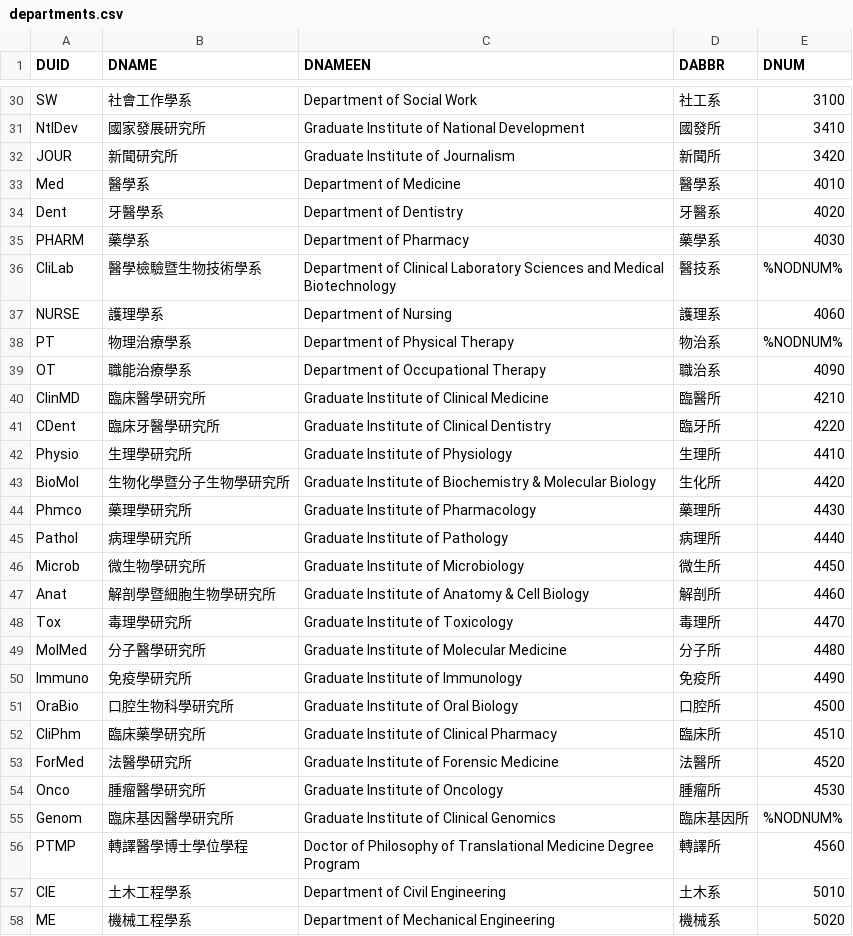
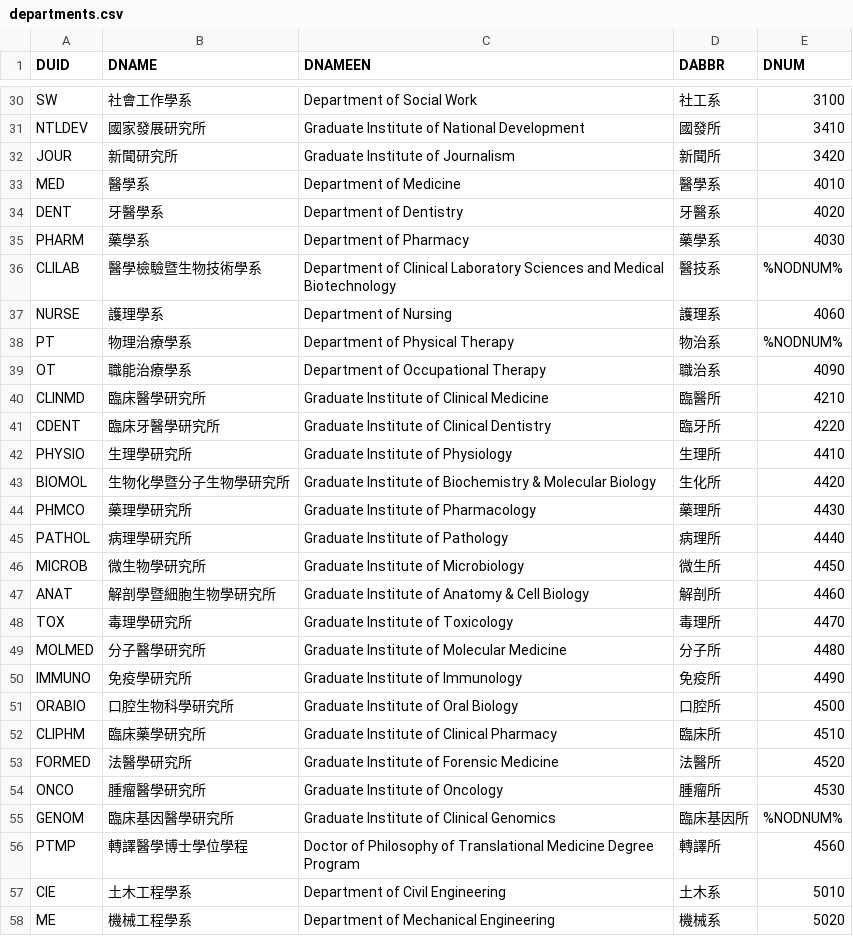
Before and after one commit to alvinbhou/NTU-Course-Bot, a CSV file: data/departments.csv, drawn as a sheet; only a part is shown, gaps mark what is left out; the diff covers the shown part only; the diff names each change by its address in the sheet, - before the commit and + after, or states it on an @@ line.

Commit message:
department duid changed to uppercase

```diff
--- a/data/departments.csv
+++ b/data/departments.csv
-A31 (DUID): NtlDev
+A31 (DUID): NTLDEV
-A33 (DUID): Med
+A33 (DUID): MED
-A34 (DUID): Dent
+A34 (DUID): DENT
-A36 (DUID): CliLab
+A36 (DUID): CLILAB
-A40 (DUID): ClinMD
+A40 (DUID): CLINMD
-A41 (DUID): CDent
+A41 (DUID): CDENT
-A42 (DUID): Physio
+A42 (DUID): PHYSIO
-A43 (DUID): BioMol
+A43 (DUID): BIOMOL
-A44 (DUID): Phmco
+A44 (DUID): PHMCO
-A45 (DUID): Pathol
+A45 (DUID): PATHOL
-A46 (DUID): Microb
+A46 (DUID): MICROB
-A47 (DUID): Anat
+A47 (DUID): ANAT
-A48 (DUID): Tox
+A48 (DUID): TOX
-A49 (DUID): MolMed
+A49 (DUID): MOLMED
-A50 (DUID): Immuno
+A50 (DUID): IMMUNO
-A51 (DUID): OraBio
+A51 (DUID): ORABIO
-A52 (DUID): CliPhm
+A52 (DUID): CLIPHM
-A53 (DUID): ForMed
+A53 (DUID): FORMED
-A54 (DUID): Onco
+A54 (DUID): ONCO
-A55 (DUID): Genom
+A55 (DUID): GENOM
```
Also changed, not shown: 41 edited cells elsewhere in this file.
